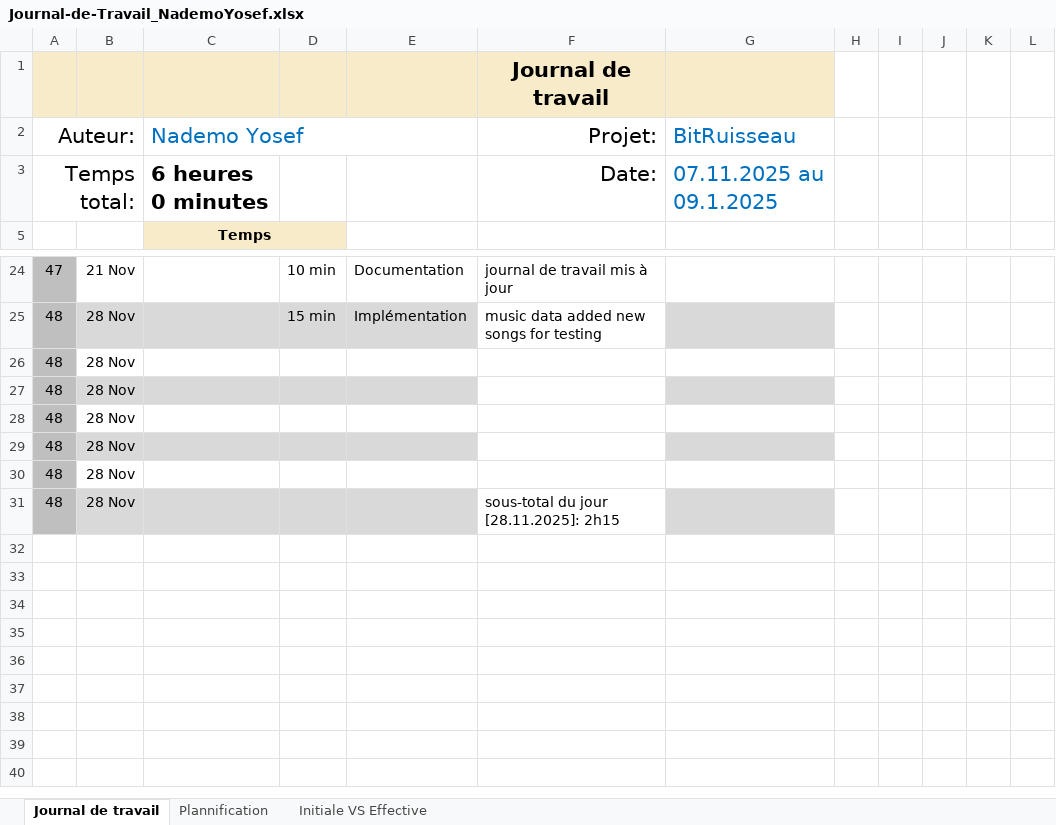
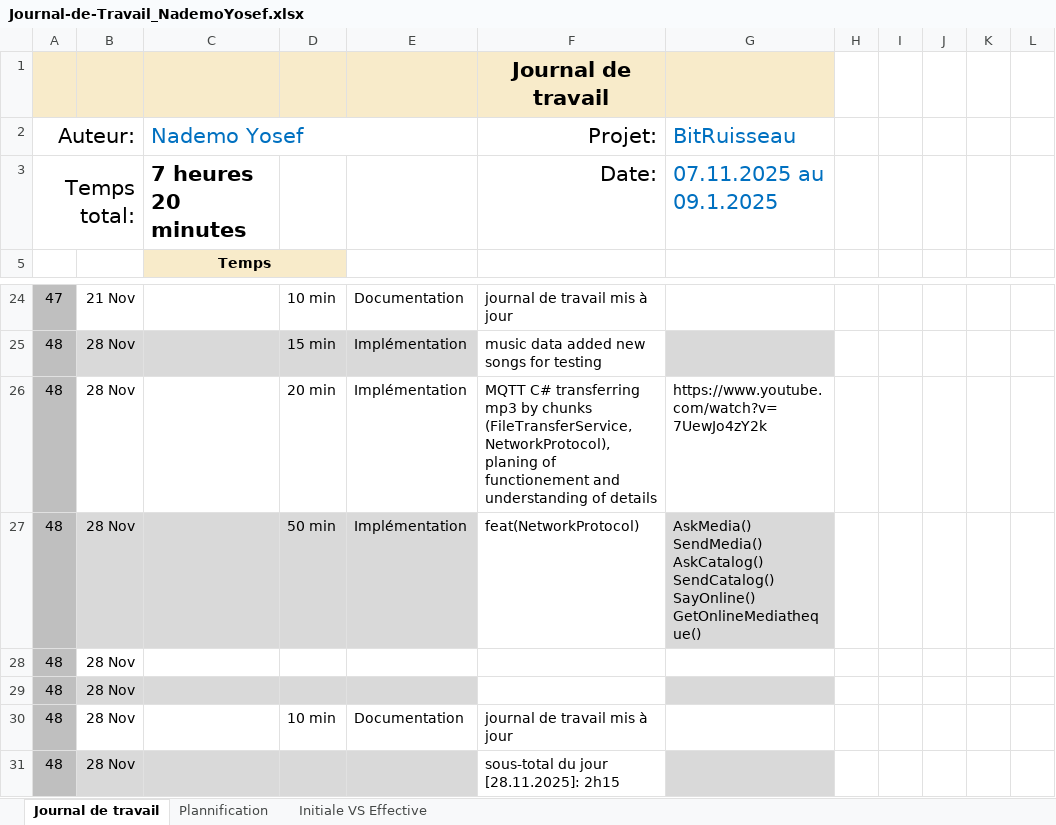
Before and after one commit to Josefnademo/BitTorrentMusic, an Excel workbook: doc/Journal-de-Travail_NademoYosef.xlsx, sheet Journal de travail, drawn as a sheet; only a part is shown, gaps mark what is left out; values as stored, in another font and other column widths than the file's, no borders; conditional formats and table styles not drawn; removed rows and columns are numbered as before the commit, all else as after; ↵ is a line break in a cell; the diff names each change by its address in the sheet, - before the commit and + after, or states it on an @@ line.

Commit message:
MQTT C#  transferring mp3 by chunks (FileTransferService,NetworkProtocol), planing of functionement and understanding of details

```diff
--- a/doc/Journal-de-Travail_NademoYosef.xlsx (sheet Journal de travail)
+++ b/doc/Journal-de-Travail_NademoYosef.xlsx (sheet Journal de travail)
-C3 (Nademo Yosef): 6 heures 0 minutes
+C3 (Nademo Yosef): 7 heures 20 minutes
+row 26: 48 | 28 Nov |  | 20 min | Implémentation | MQTT C# transferring mp3 by chunks (FileTransferService,NetworkProtocol), planing of functionement and understanding of details | https://www.youtube.com/watch?v=7UewJo4zY2k
+row 27: 48 | 28 Nov |  | 50 min | Implémentation | feat(NetworkProtocol) | AskMedia() ↵ SendMedia() ↵ AskCatalog() ↵ SendCatalog() ↵ SayOnline() ↵ GetOnlineMediatheque()
-D30: (empty)
+D30: 10 min
-E30: (empty)
+E30: Documentation
-F30 (Projet:): (empty)
+F30 (Projet:): journal de travail mis à jour
-row 29: 48 | 28 Nov
-row 30: 48 | 28 Nov
```
Also changed, not shown: sheet Plannification, formulas that keep their value, hidden cells, charts or pictures, 4 other files.
